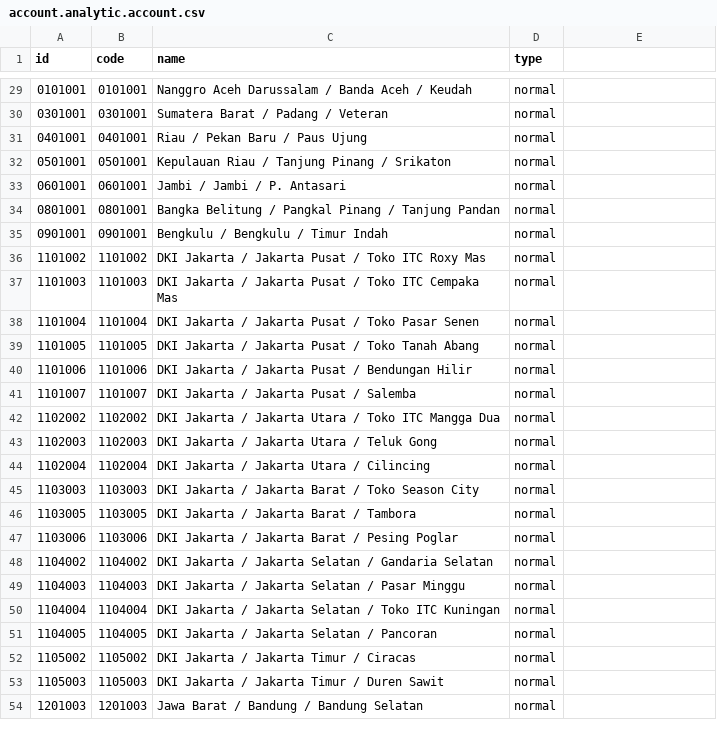
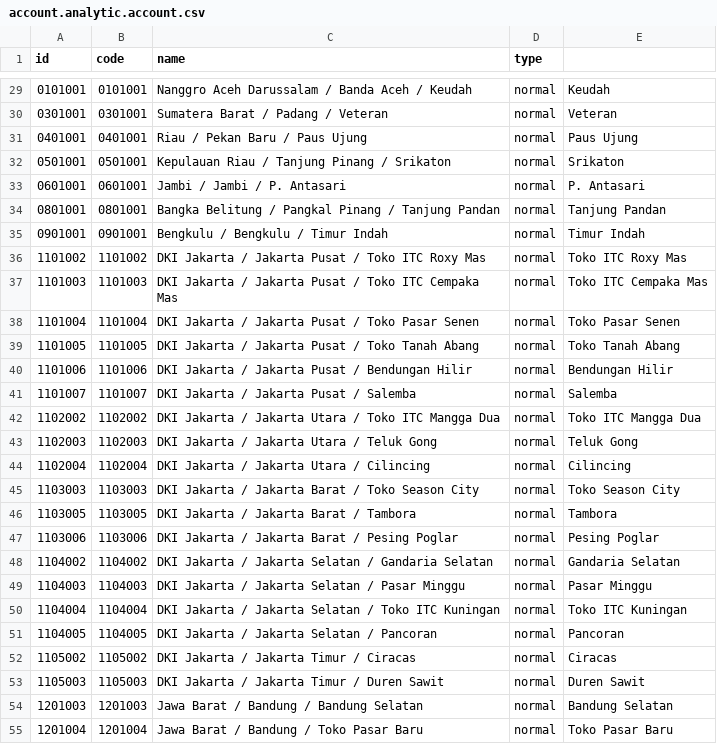
Before and after one commit to sumihai-tekindo/account_sicepat, a CSV file: sicepat_erp/data/account.analytic.account.csv, drawn as a sheet; only a part is shown, gaps mark what is left out; the diff covers the shown part only; the diff names each change by its address in the sheet, - before the commit and + after, or states it on an @@ line.

```diff
--- a/sicepat_erp/data/account.analytic.account.csv
+++ b/sicepat_erp/data/account.analytic.account.csv
-E29: (empty)
+E29: Keudah
-E30: (empty)
+E30: Veteran
-E31: (empty)
+E31: Paus Ujung
-E32: (empty)
+E32: Srikaton
-E33: (empty)
+E33: P. Antasari
-E34: (empty)
+E34: Tanjung Pandan
-E35: (empty)
+E35: Timur Indah
-E36: (empty)
+E36: Toko ITC Roxy Mas
-E37: (empty)
+E37: Toko ITC Cempaka Mas
-E38: (empty)
+E38: Toko Pasar Senen
-E39: (empty)
+E39: Toko Tanah Abang
-E40: (empty)
+E40: Bendungan Hilir
-E41: (empty)
+E41: Salemba
-E42: (empty)
+E42: Toko ITC Mangga Dua
-E43: (empty)
+E43: Teluk Gong
-E44: (empty)
+E44: Cilincing
-E45: (empty)
+E45: Toko Season City
-E46: (empty)
+E46: Tambora
-E47: (empty)
+E47: Pesing Poglar
-E48: (empty)
+E48: Gandaria Selatan
-E49: (empty)
+E49: Pasar Minggu
-E50: (empty)
+E50: Toko ITC Kuningan
-E51: (empty)
+E51: Pancoran
-E52: (empty)
+E52: Ciracas
-E53: (empty)
+E53: Duren Sawit
-E54: (empty)
+E54: Bandung Selatan
+row 55: 1201004 | 1201004 | Jawa Barat / Bandung / Toko Pasar Baru | normal | Toko Pasar Baru
```
Also changed, not shown: 66 edited cells elsewhere in this file, 10 other files.
